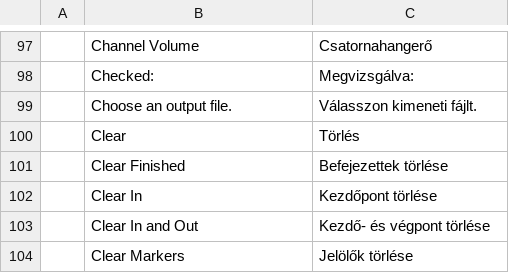
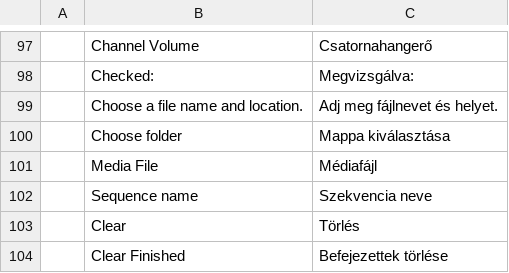
Before and after one commit to ubuntuokos/CinemaFundArchitecture4, a TSV file: python/cfa4_qt/i18n/hu.tsv, drawn as a sheet; only a part is shown, gaps mark what is left out; the shorter side is filled out with more unchanged rows; removed rows and columns are numbered as before the commit, all else as after; the diff names each change by its address in the sheet, - before the commit and + after, or states it on an @@ line.

```diff
--- a/python/cfa4_qt/i18n/hu.tsv
+++ b/python/cfa4_qt/i18n/hu.tsv
-row 99:  | Choose an output file. | Válasszon kimeneti fájlt.
+row 99:  | Choose a file name and location. | Adj meg fájlnevet és helyet.
+row 100:  | Choose folder | Mappa kiválasztása
+row 101:  | Media File | Médiafájl
+row 102:  | Sequence name | Szekvencia neve
```
Also changed, not shown: python/cfa4_qt/i18n/de.tsv, python/cfa4_qt/i18n/es.tsv, 10 other files.
